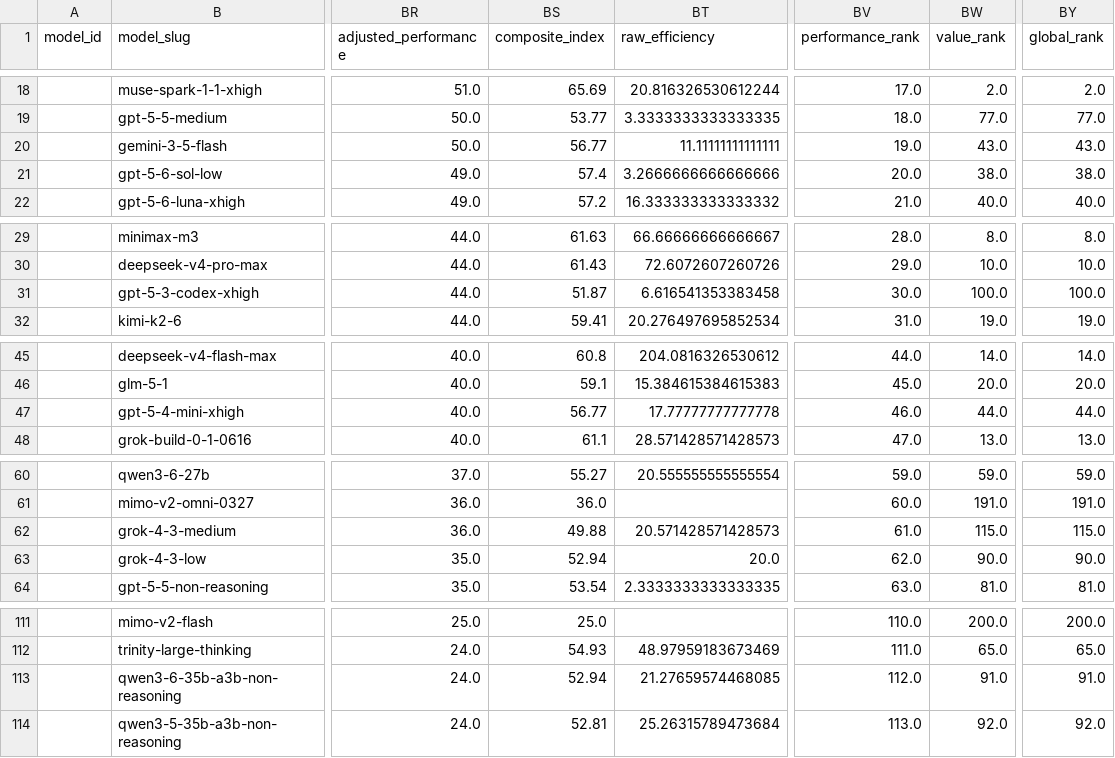
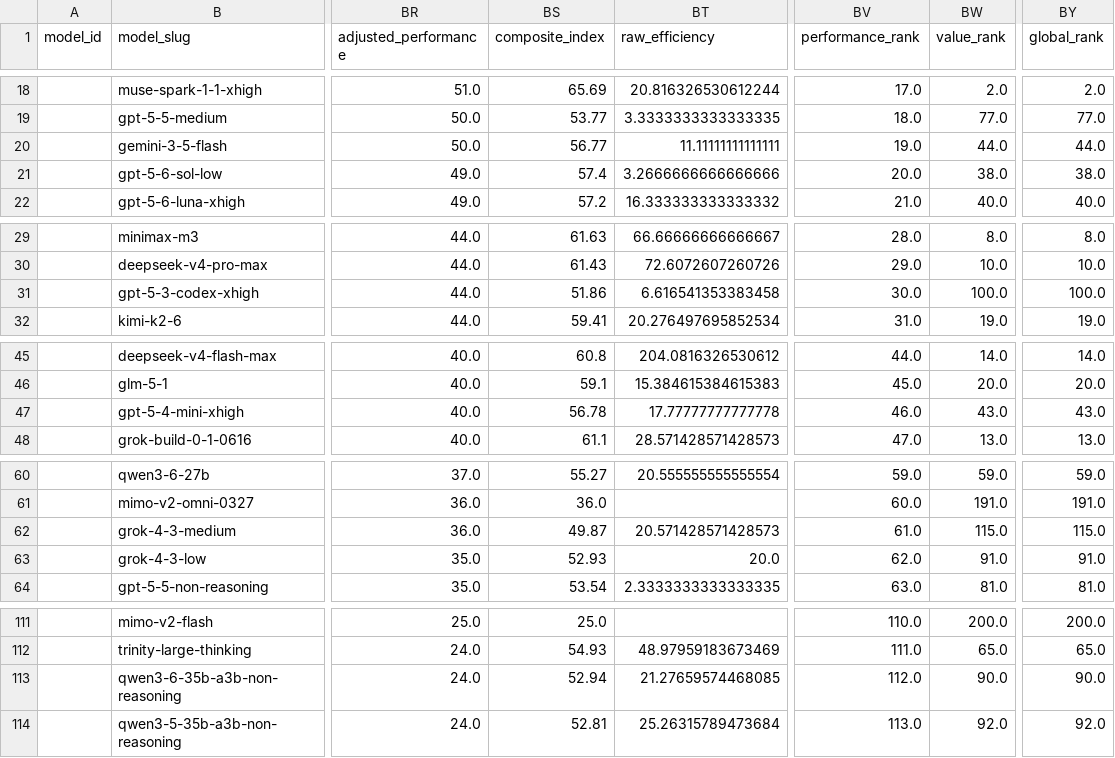
Before and after one commit to ArnavMurdande/LLMDEX, a CSV file: data/index/latest.csv, drawn as a sheet; only a part is shown, gaps mark what is left out; the diff covers the shown part only; the diff names each change by its address in the sheet, - before the commit and + after, or states it on an @@ line.

```diff
--- a/data/index/latest.csv
+++ b/data/index/latest.csv
-BW20 (value_rank): 43.0
+BW20 (value_rank): 44.0
-BY20 (global_rank): 43.0
+BY20 (global_rank): 44.0
-BS31 (composite_index): 51.87
+BS31 (composite_index): 51.86
-BS47 (composite_index): 56.77
+BS47 (composite_index): 56.78
-BW47 (value_rank): 44.0
+BW47 (value_rank): 43.0
-BY47 (global_rank): 44.0
+BY47 (global_rank): 43.0
-BS62 (composite_index): 49.88
+BS62 (composite_index): 49.87
-BS63 (composite_index): 52.94
+BS63 (composite_index): 52.93
-BW63 (value_rank): 90.0
+BW63 (value_rank): 91.0
-BY63 (global_rank): 90.0
+BY63 (global_rank): 91.0
-BW113 (value_rank): 91.0
+BW113 (value_rank): 90.0
-BY113 (global_rank): 91.0
+BY113 (global_rank): 90.0
```
Also changed, not shown: 6 edited cells elsewhere in this file, data/cleaned/latest.csv, data/models.csv, 7 other files.
